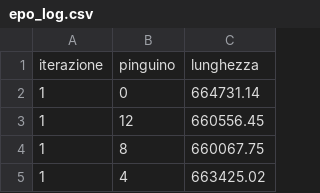
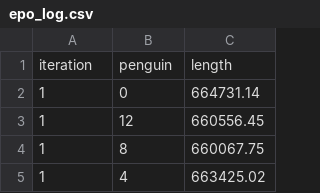
Before and after one commit to EddieVeronese/Parallel-Emperor-Penguin-Optimization-Algorithm, a CSV file: Parallel/Hybrid/epo_log.csv, drawn as a sheet; only a part is shown.

```diff
--- a/Parallel/Hybrid/epo_log.csv
+++ b/Parallel/Hybrid/epo_log.csv
@@ -1,2 +1,2 @@
-iterazione,pinguino,lunghezza
+iteration,penguin,length
 1,0,664731.14
```
Also changed, not shown: Parallel/MPI/epo_log.csv, Parallel/OpenMP/epo_log.csv, 14 other files.
